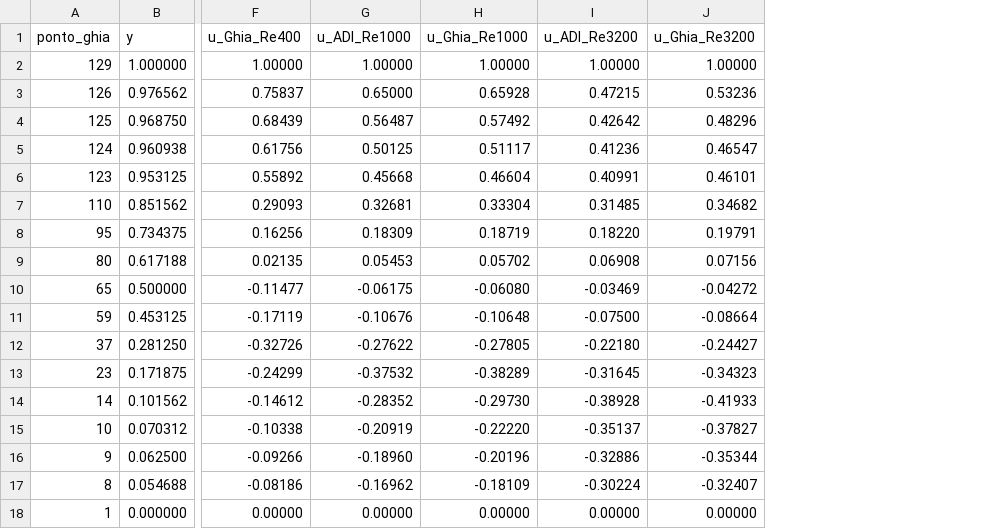
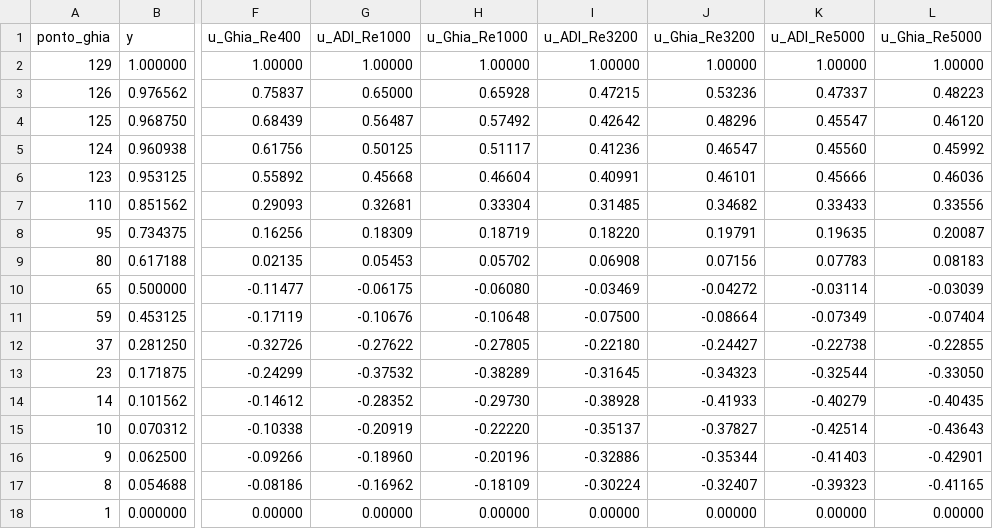
Before and after one commit to joaoSallesr/trabalho_numerico, a CSV file: tables/q2a_u.csv, drawn as a sheet; only a part is shown, gaps mark what is left out; the diff names each change by its address in the sheet, - before the commit and + after, or states it on an @@ line.

```diff
--- a/tables/q2a_u.csv
+++ b/tables/q2a_u.csv
+column K (u_ADI_Re5000), rows 2-18: 1.00000 | 0.47337 | 0.45547 | 0.45560 | 0.45666 | 0.33433 | 0.19635 | 0.07783 | -0.03114 | -0.07349 | -0.22738 | -0.32544 | -0.40279 | -0.42514 | -0.41403 | -0.39323 | 0.00000
+column L (u_Ghia_Re5000), rows 2-18: 1.00000 | 0.48223 | 0.46120 | 0.45992 | 0.46036 | 0.33556 | 0.20087 | 0.08183 | -0.03039 | -0.07404 | -0.22855 | -0.33050 | -0.40435 | -0.43643 | -0.42901 | -0.41165 | 0.00000
```
Also changed, not shown: tables/q2_parametros.csv, tables/q2a_v.csv, 53 other files.
